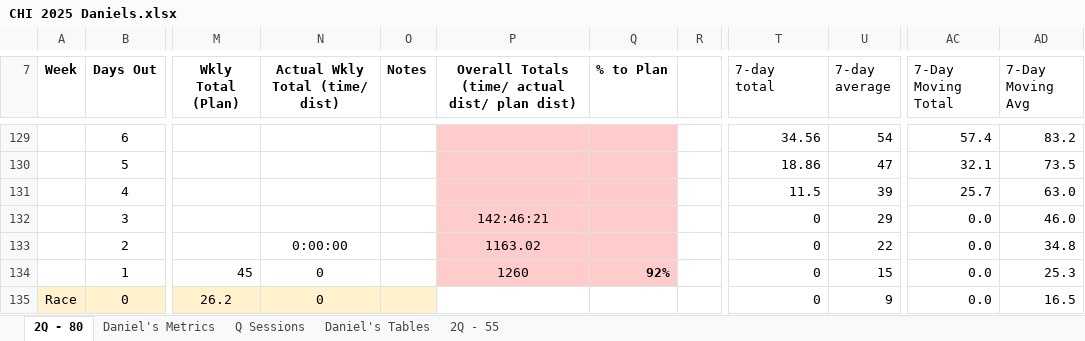
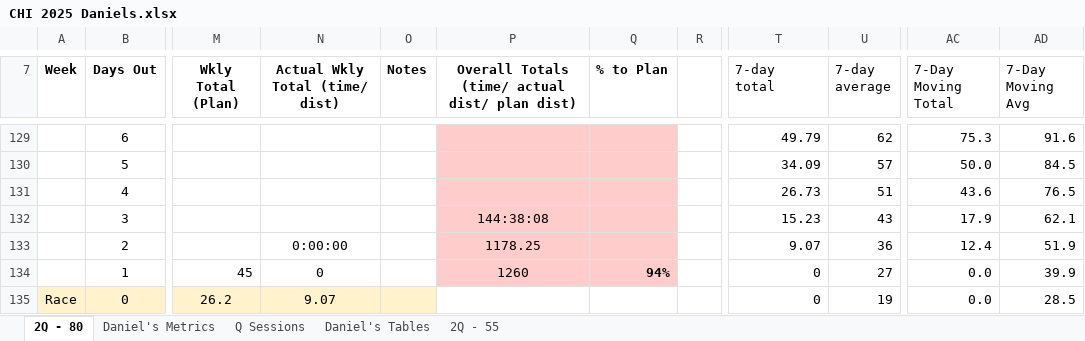
Before and after one commit to danmcgraw94/Running, an Excel workbook: TrainingPlans/CHI 2025 Daniels.xlsx, sheet 2Q - 80, drawn as a sheet; only a part is shown, gaps mark what is left out; values as stored, in another font and other column widths than the file's, no borders; the diff covers the shown part only; the diff names each change by its address in the sheet, - before the commit and + after, or states it on an @@ line.

```diff
--- a/TrainingPlans/CHI 2025 Daniels.xlsx (sheet 2Q - 80)
+++ b/TrainingPlans/CHI 2025 Daniels.xlsx (sheet 2Q - 80)
-T129 (7-day total): 34.56
+T129 (7-day total): 49.79
-U129 (7-day average): 54
+U129 (7-day average): 62
-AC129 (7-Day Moving Total): 57.4
+AC129 (7-Day Moving Total): 75.3
-AD129 (7-Day Moving Avg): 83.2
+AD129 (7-Day Moving Avg): 91.6
-T130 (7-day total): 18.86
+T130 (7-day total): 34.09
-U130 (7-day average): 47
+U130 (7-day average): 57
-AC130 (7-Day Moving Total): 32.1
+AC130 (7-Day Moving Total): 50.0
-AD130 (7-Day Moving Avg): 73.5
+AD130 (7-Day Moving Avg): 84.5
-T131 (7-day total): 11.5
+T131 (7-day total): 26.73
-U131 (7-day average): 39
+U131 (7-day average): 51
-AC131 (7-Day Moving Total): 25.7
+AC131 (7-Day Moving Total): 43.6
-AD131 (7-Day Moving Avg): 63.0
+AD131 (7-Day Moving Avg): 76.5
-P132: 142:46:21
+P132: 144:38:08
-T132 (7-day total): 0
+T132 (7-day total): 15.23
-U132 (7-day average): 29
+U132 (7-day average): 43
-AC132 (7-Day Moving Total): 0.0
+AC132 (7-Day Moving Total): 17.9
-AD132 (7-Day Moving Avg): 46.0
+AD132 (7-Day Moving Avg): 62.1
-P133: 1163.02
+P133: 1178.25
-T133 (7-day total): 0
+T133 (7-day total): 9.07
-U133 (7-day average): 22
+U133 (7-day average): 36
-AC133 (7-Day Moving Total): 0.0
+AC133 (7-Day Moving Total): 12.4
-AD133 (7-Day Moving Avg): 34.8
+AD133 (7-Day Moving Avg): 51.9
-Q134 (% to Plan): 92%
+Q134 (% to Plan): 94%
-U134 (7-day average): 15
+U134 (7-day average): 27
-AD134 (7-Day Moving Avg): 25.3
+AD134 (7-Day Moving Avg): 39.9
-N135 (Actual Wkly Total (time/ dist)): 0
+N135 (Actual Wkly Total (time/ dist)): 9.07
-U135 (7-day average): 9
+U135 (7-day average): 19
-AD135 (7-Day Moving Avg): 16.5
+AD135 (7-Day Moving Avg): 28.5
```
Also changed, not shown: 30 edited cells and cell formats elsewhere in this sheet, sheet Daniel's Metrics, charts or pictures, 4 other files.
